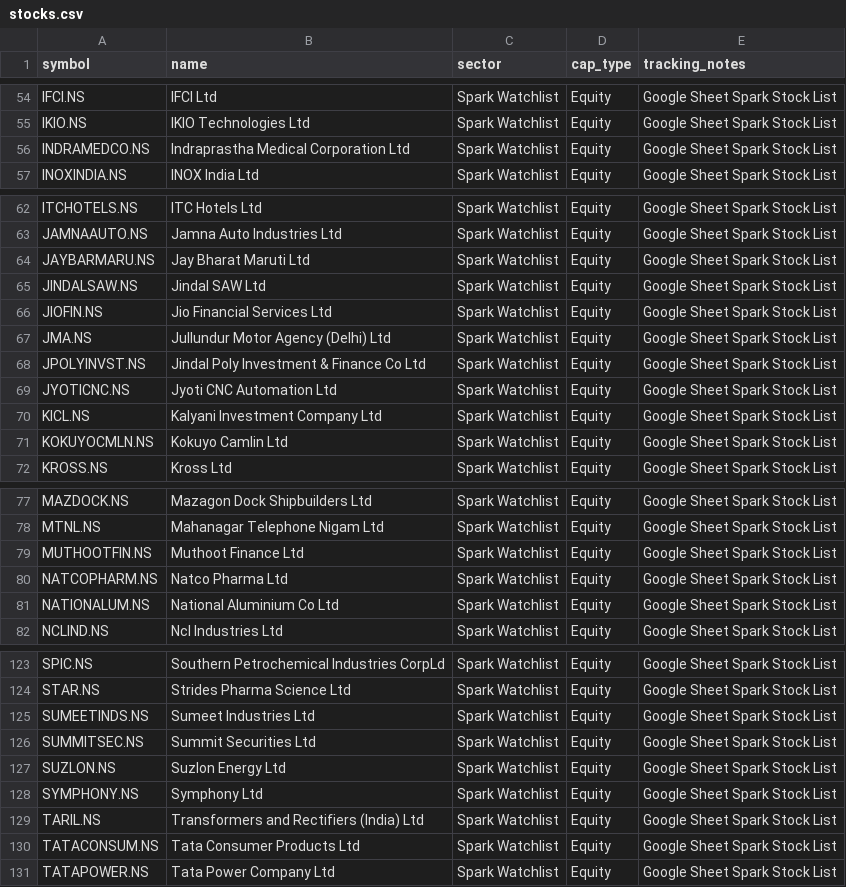
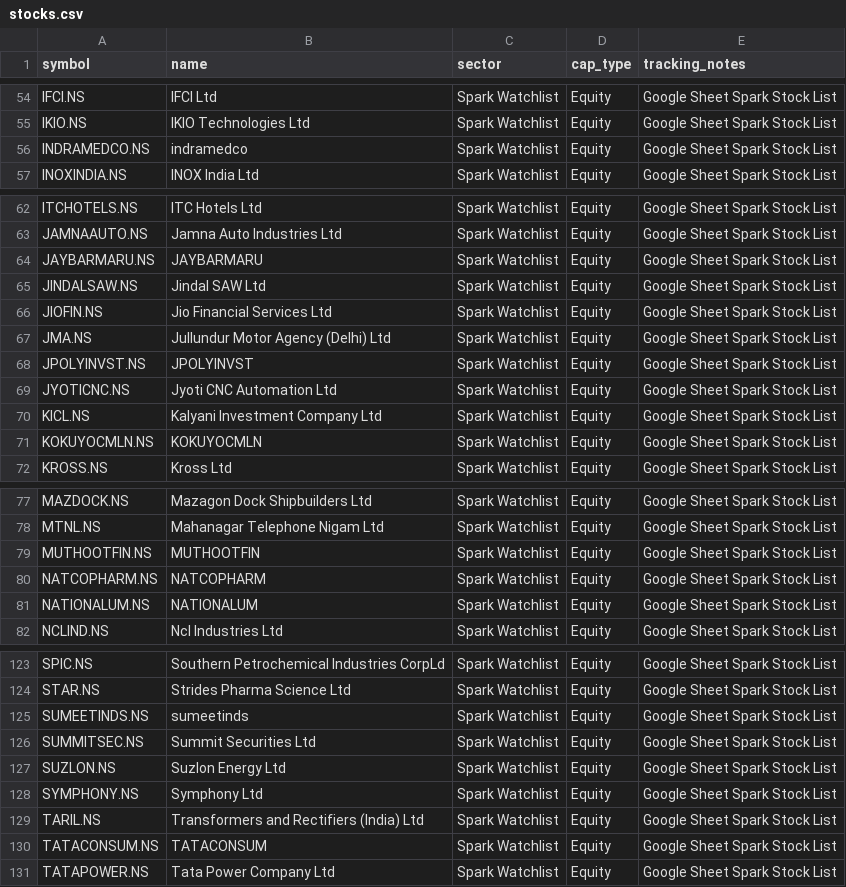
Before and after one commit to digant2207/My-Stocks, a CSV file: stocks.csv, drawn as a sheet; only a part is shown, gaps mark what is left out; the diff covers the shown part only.

```diff
--- a/stocks.csv
+++ b/stocks.csv
@@ -55,3 +55,3 @@ IFCI.NS,IFCI Ltd,Spark Watchlist,Equity,Google Sheet Spark Stock List
 IKIO.NS,IKIO Technologies Ltd,Spark Watchlist,Equity,Google Sheet Spark Stock List
-INDRAMEDCO.NS,Indraprastha Medical Corporation Ltd,Spark Watchlist,Equity,Google Sheet Spark Stock List
+INDRAMEDCO.NS,indramedco,Spark Watchlist,Equity,Google Sheet Spark Stock List
 INOXINDIA.NS,INOX India Ltd,Spark Watchlist,Equity,Google Sheet Spark Stock List
@@ -63,3 +63,3 @@ ITCHOTELS.NS,ITC Hotels Ltd,Spark Watchlist,Equity,Google Sheet Spark Stock List
 JAMNAAUTO.NS,Jamna Auto Industries Ltd,Spark Watchlist,Equity,Google Sheet Spark Stock List
-JAYBARMARU.NS,Jay Bharat Maruti Ltd,Spark Watchlist,Equity,Google Sheet Spark Stock List
+JAYBARMARU.NS,JAYBARMARU,Spark Watchlist,Equity,Google Sheet Spark Stock List
 JINDALSAW.NS,Jindal SAW Ltd,Spark Watchlist,Equity,Google Sheet Spark Stock List
@@ -67,6 +67,6 @@ JIOFIN.NS,Jio Financial Services Ltd,Spark Watchlist,Equity,Google Sheet Spark S
 JMA.NS,Jullundur Motor Agency (Delhi) Ltd,Spark Watchlist,Equity,Google Sheet Spark Stock List
-JPOLYINVST.NS,Jindal Poly Investment & Finance Co Ltd,Spark Watchlist,Equity,Google Sheet Spark Stock List
+JPOLYINVST.NS,JPOLYINVST,Spark Watchlist,Equity,Google Sheet Spark Stock List
 JYOTICNC.NS,Jyoti CNC Automation Ltd,Spark Watchlist,Equity,Google Sheet Spark Stock List
 KICL.NS,Kalyani Investment Company Ltd,Spark Watchlist,Equity,Google Sheet Spark Stock List
-KOKUYOCMLN.NS,Kokuyo Camlin Ltd,Spark Watchlist,Equity,Google Sheet Spark Stock List
+KOKUYOCMLN.NS,KOKUYOCMLN,Spark Watchlist,Equity,Google Sheet Spark Stock List
 KROSS.NS,Kross Ltd,Spark Watchlist,Equity,Google Sheet Spark Stock List
@@ -78,5 +78,5 @@ MAZDOCK.NS,Mazagon Dock Shipbuilders Ltd,Spark Watchlist,Equity,Google Sheet Spa
 MTNL.NS,Mahanagar Telephone Nigam Ltd,Spark Watchlist,Equity,Google Sheet Spark Stock List
-MUTHOOTFIN.NS,Muthoot Finance Ltd,Spark Watchlist,Equity,Google Sheet Spark Stock List
-NATCOPHARM.NS,Natco Pharma Ltd,Spark Watchlist,Equity,Google Sheet Spark Stock List
-NATIONALUM.NS,National Aluminium Co Ltd,Spark Watchlist,Equity,Google Sheet Spark Stock List
+MUTHOOTFIN.NS,MUTHOOTFIN,Spark Watchlist,Equity,Google Sheet Spark Stock List
+NATCOPHARM.NS,NATCOPHARM,Spark Watchlist,Equity,Google Sheet Spark Stock List
+NATIONALUM.NS,NATIONALUM,Spark Watchlist,Equity,Google Sheet Spark Stock List
 NCLIND.NS,Ncl Industries Ltd,Spark Watchlist,Equity,Google Sheet Spark Stock List
@@ -124,3 +124,3 @@ SPIC.NS,Southern Petrochemical Industries CorpLd,Spark Watchlist,Equity,Google S
 STAR.NS,Strides Pharma Science Ltd,Spark Watchlist,Equity,Google Sheet Spark Stock List
-SUMEETINDS.NS,Sumeet Industries Ltd,Spark Watchlist,Equity,Google Sheet Spark Stock List
+SUMEETINDS.NS,sumeetinds,Spark Watchlist,Equity,Google Sheet Spark Stock List
 SUMMITSEC.NS,Summit Securities Ltd,Spark Watchlist,Equity,Google Sheet Spark Stock List
@@ -129,3 +129,3 @@ SYMPHONY.NS,Symphony Ltd,Spark Watchlist,Equity,Google Sheet Spark Stock List
 TARIL.NS,Transformers and Rectifiers (India) Ltd,Spark Watchlist,Equity,Google Sheet Spark Stock List
-TATACONSUM.NS,Tata Consumer Products Ltd,Spark Watchlist,Equity,Google Sheet Spark Stock List
+TATACONSUM.NS,TATACONSUM,Spark Watchlist,Equity,Google Sheet Spark Stock List
 TATAPOWER.NS,Tata Power Company Ltd,Spark Watchlist,Equity,Google Sheet Spark Stock List
```
Also changed, not shown: 1 edited cell elsewhere in this file, stocks_active.csv, 4 other files.
